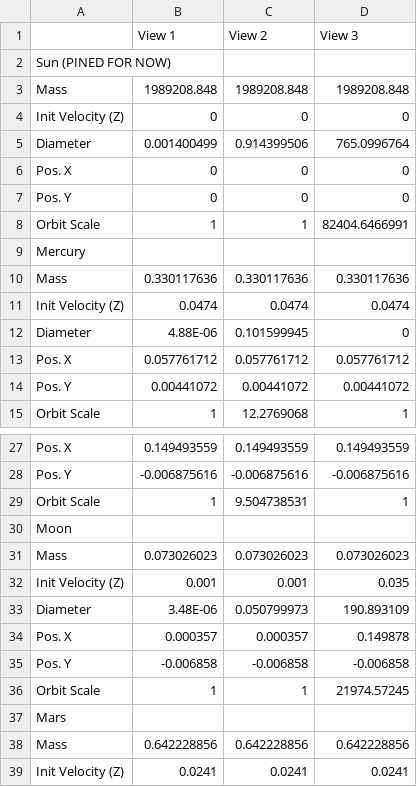
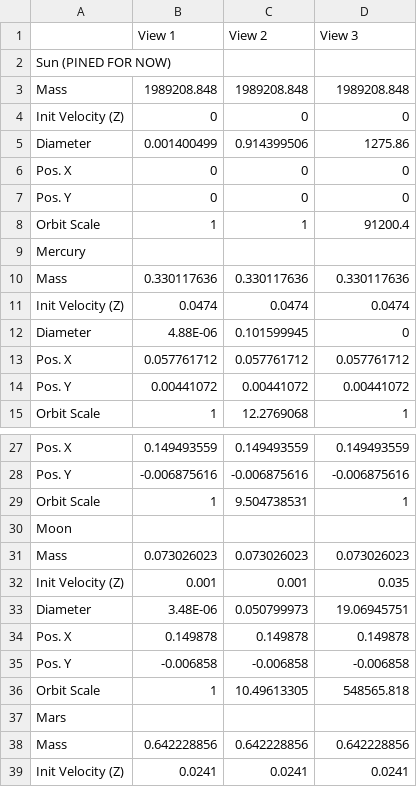
Before and after one commit to MattGallagher76/SolarSimulation, a CSV file: MOVIS-base_template-main-/Assets/Scripts/Solar SIm Scripts/CSV Files/PlanetDataBetterSun.csv, drawn as a sheet; only a part is shown, gaps mark what is left out.

```diff
--- a/MOVIS-base_template-main-/Assets/Scripts/Solar SIm Scripts/CSV Files/PlanetDataBetterSun.csv
+++ b/MOVIS-base_template-main-/Assets/Scripts/Solar SIm Scripts/CSV Files/PlanetDataBetterSun.csv
@@ -4,6 +4,6 @@ Mass,1989208.848,1989208.848,1989208.848
 Init Velocity (Z),0,0,0
-Diameter,0.001400499,0.914399506,765.0996764
+Diameter,0.001400499,0.914399506,1275.86
 Pos. X,0,0,0
 Pos. Y,0,0,0
-Orbit Scale,1,1,82404.6466991
+Orbit Scale,1,1,91200.4
 Mercury,,,
@@ -32,6 +32,6 @@ Mass,0.073026023,0.073026023,0.073026023
 Init Velocity (Z),0.001,0.001,0.035
-Diameter,3.48E-06,0.050799973,190.893109
-Pos. X,0.000357,0.000357,0.149878
+Diameter,3.48E-06,0.050799973,19.06945751
+Pos. X,0.149878,0.149878,0.149878
 Pos. Y,-0.006858,-0.006858,-0.006858
-Orbit Scale,1,1,21974.57245
+Orbit Scale,1,10.49613305,548565.818
 Mars,,,
```
Also changed, not shown: MOVIS-base_template-main-/Assets/Scripts/Solar SIm Scripts/CSV Files/PlanetDataView3Fixed.csv, 3 other files.
